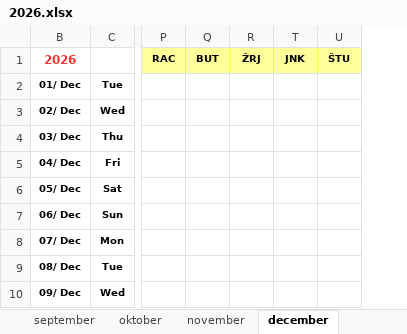
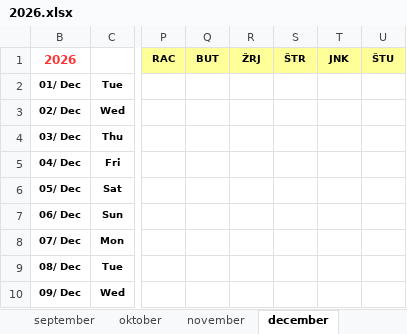
Before and after one commit to jiri-hollan/kardiosi, an Excel workbook: kardio/razpis/msBackup/2026.xlsx, sheet december, drawn as a sheet; only a part is shown, gaps mark what is left out; values as stored, in another font and other column widths than the file's, no borders; conditional formats not drawn; the diff names each change by its address in the sheet, - before the commit and + after, or states it on an @@ line.

```diff
--- a/kardio/razpis/msBackup/2026.xlsx (sheet december)
+++ b/kardio/razpis/msBackup/2026.xlsx (sheet december)
@@ column S (ŠTR) unhidden, empty @@
```
Also changed, not shown: sheet november, sheet oktober, sheet Predloge, sheet statistika, hidden cells, kardio/razpis/msofice/2026.xlsx.
